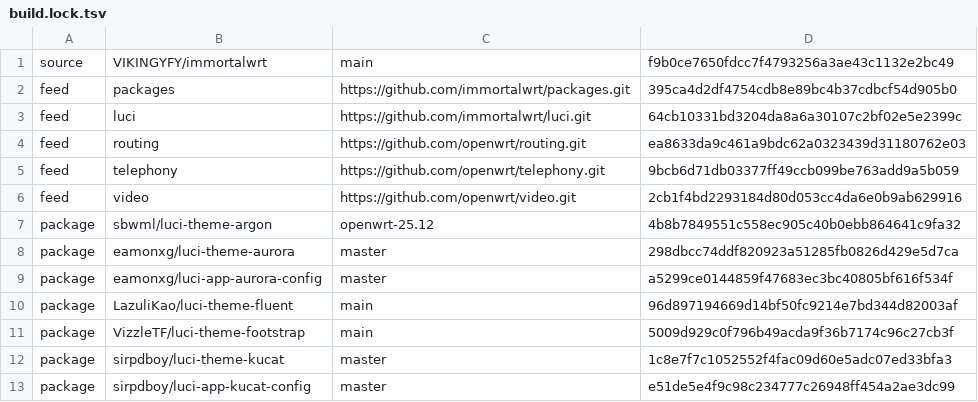
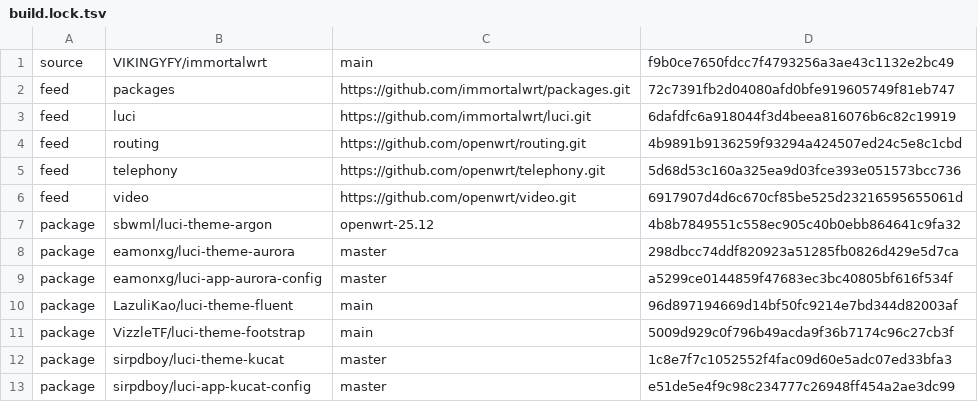
Before and after one commit to zhaomeeng/Athena-ImmortalWrt, a TSV file: build.lock.tsv, drawn as a sheet; only a part is shown.

```diff
--- a/build.lock.tsv
+++ b/build.lock.tsv
@@ -1,7 +1,7 @@
 source	VIKINGYFY/immortalwrt	main	f9b0ce7650fdcc7f4793256a3ae43c1132e2bc49
-feed	packages	https://github.com/immortalwrt/packages.git	395ca4d2df4754cdb8e89bc4b37cdbcf54d905b0
-feed	luci	https://github.com/immortalwrt/luci.git	64cb10331bd3204da8a6a30107c2bf02e5e2399c
-feed	routing	https://github.com/openwrt/routing.git	ea8633da9c461a9bdc62a0323439d31180762e03
-feed	telephony	https://github.com/openwrt/telephony.git	9bcb6d71db03377ff49ccb099be763add9a5b059
-feed	video	https://github.com/openwrt/video.git	2cb1f4bd2293184d80d053cc4da6e0b9ab629916
+feed	packages	https://github.com/immortalwrt/packages.git	72c7391fb2d04080afd0bfe919605749f81eb747
+feed	luci	https://github.com/immortalwrt/luci.git	6dafdfc6a918044f3d4beea816076b6c82c19919
+feed	routing	https://github.com/openwrt/routing.git	4b9891b9136259f93294a424507ed24c5e8c1cbd
+feed	telephony	https://github.com/openwrt/telephony.git	5d68d53c160a325ea9d03fce393e051573bcc736
+feed	video	https://github.com/openwrt/video.git	6917907d4d6c670cf85be525d23216595655061d
 package	sbwml/luci-theme-argon	openwrt-25.12	4b8b7849551c558ec905c40b0ebb864641c9fa32
```
Also changed, not shown: 1 other file.
